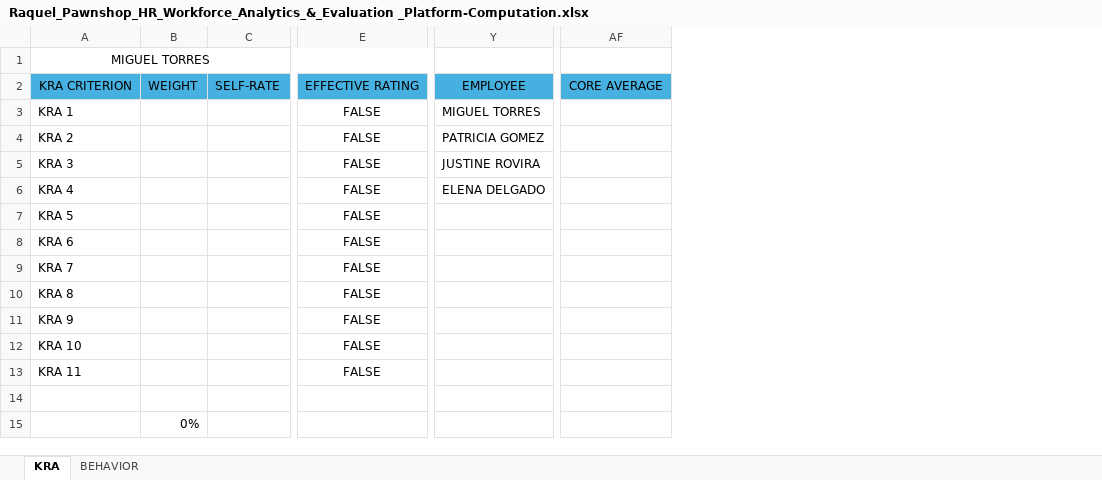
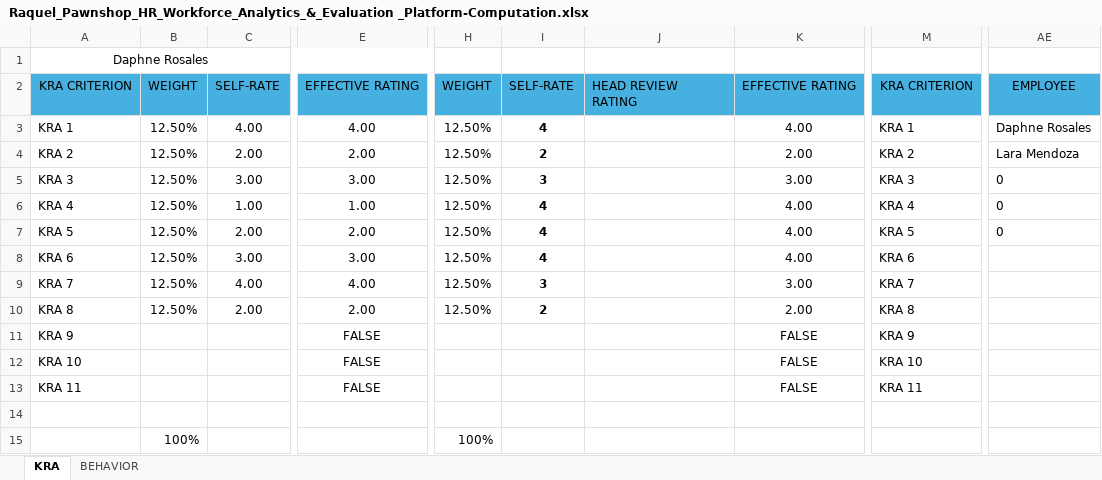
Before and after one commit to lemonbasic4-sys/Raquel_HRD, an Excel workbook: misc/Raquel_Pawnshop_HR_Workforce_Analytics_&_Evaluation _Platform-Computation.xlsx, sheet KRA, drawn as a sheet; only a part is shown, gaps mark what is left out; values as stored, in another font and other column widths than the file's, no borders; removed rows and columns are numbered as before the commit, all else as after; rows hold the shown columns only; the diff covers the shown part only; the diff names each change by its address in the sheet, - before the commit and + after, or states it on an @@ line.

Commit message:
Add hiring analytics feature and related Excel computation file
- Introduced a new PHP file for hiring analytics, providing insights on new hires, department breakdowns, and hiring trends.
- Implemented filtering options for year and month to analyze hiring data effectively.
- Added a responsive UI with charts and tables to display hiring statistics.
- Included a new Excel file for workforce analytics computations.

```diff
--- a/misc/Raquel_Pawnshop_HR_Workforce_Analytics_&_Evaluation _Platform-Computation.xlsx (sheet KRA)
+++ b/misc/Raquel_Pawnshop_HR_Workforce_Analytics_&_Evaluation _Platform-Computation.xlsx (sheet KRA)
-column B, rows 2-15: WEIGHT |  |  |  |  |  |  |  |  |  |  |  |  | 0%
-column C, row 2: SELF-RATE
+column B, rows 2-15: WEIGHT | 12.50% | 12.50% | 12.50% | 12.50% | 12.50% | 12.50% | 12.50% | 12.50% |  |  |  |  | 100%
+column C, rows 2-10: SELF-RATE | 4.00 | 2.00 | 3.00 | 1.00 | 2.00 | 3.00 | 4.00 | 2.00
+column H, rows 2-15: WEIGHT | 12.50% | 12.50% | 12.50% | 12.50% | 12.50% | 12.50% | 12.50% | 12.50% |  |  |  |  | 100%
+column I, rows 2-10: SELF-RATE | 4 | 2 | 3 | 4 | 4 | 4 | 3 | 2
+column J, row 2: HEAD REVIEW RATING
+column K, rows 2-13: EFFECTIVE RATING | 4.00 | 2.00 | 3.00 | 4.00 | 4.00 | 4.00 | 3.00 | 2.00 | FALSE | FALSE | FALSE
+column M, rows 2-13: KRA CRITERION | KRA 1 | KRA 2 | KRA 3 | KRA 4 | KRA 5 | KRA 6 | KRA 7 | KRA 8 | KRA 9 | KRA 10 | KRA 11
-column Y, rows 2-6: EMPLOYEE | MIGUEL TORRES | PATRICIA GOMEZ | JUSTINE ROVIRA | ELENA DELGADO
+column AE, rows 2-7: EMPLOYEE | Daphne Rosales | Lara Mendoza | 0 | 0 | 0
-column AF, row 2: CORE AVERAGE
-row 1: MIGUEL TORRES
+row 1: Daphne Rosales
-E3: FALSE
+E3: 4.00
-E4: FALSE
+E4: 2.00
-E5: FALSE
+E5: 3.00
-E6: FALSE
+E6: 1.00
-E7: FALSE
+E7: 2.00
-E8: FALSE
+E8: 3.00
-E9: FALSE
+E9: 4.00
-E10: FALSE
+E10: 2.00
```
Also changed, not shown: 4 added columns, 1 removed column and 9 edited cells elsewhere in this sheet, sheet BEHAVIOR, formulas that keep their value, 16 other files.
